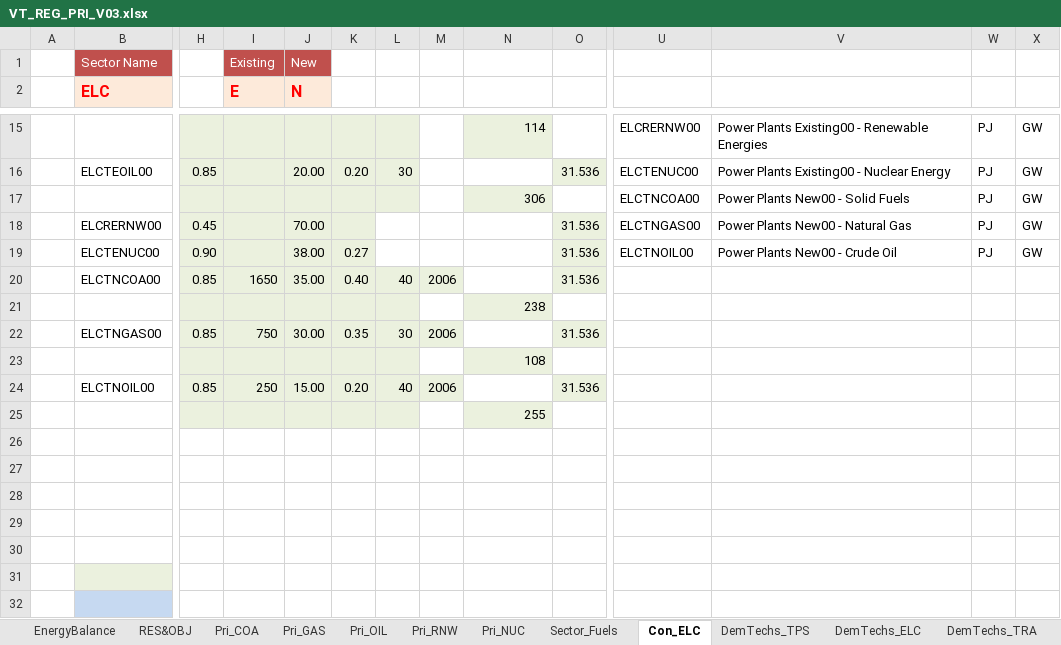
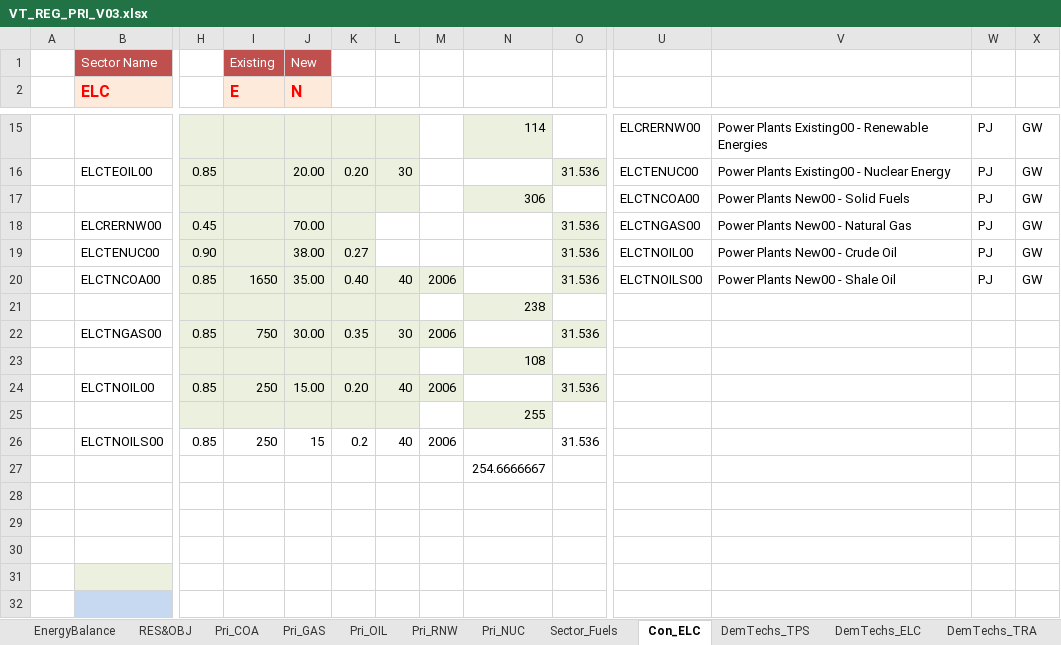
Before and after one commit to RDMgit77/Veda_Training, an Excel workbook: VT_REG_PRI_V03.xlsx, sheet Con_ELC, drawn as a sheet; only a part is shown, gaps mark what is left out; values as stored, in another font and other column widths than the file's, no borders; charts and pictures not drawn; rows hold the shown columns only; the diff names each change by its address in the sheet, - before the commit and + after, or states it on an @@ line.

Commit message:
Shale Oil Addition

```diff
--- a/VT_REG_PRI_V03.xlsx (sheet Con_ELC)
+++ b/VT_REG_PRI_V03.xlsx (sheet Con_ELC)
-U20: (empty)
+U20: ELCTNOILS00
-V20: (empty)
+V20: Power Plants New00 - Shale Oil
-W20: (empty)
+W20: PJ
-X20: (empty)
+X20: GW
-row 26: (empty)
+row 26:  | ELCTNOILS00 | 0.85 | 250 | 15 | 0.2 | 40 | 2006 |  | 31.536
-row 27: (empty)
+row 27:  |  |  |  |  |  |  |  | 254.6666667
```
Also changed, not shown: sheet Pri_OIL, sheet Sector_Fuels, formulas that keep their value, charts or pictures.
